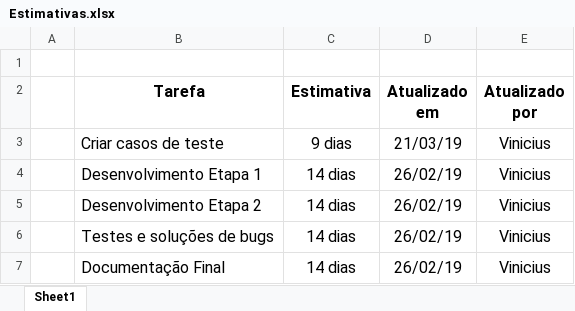
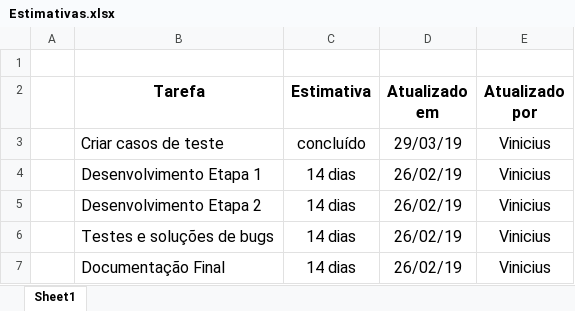
Before and after one commit to thiagodraken/temas, an Excel workbook: Alterações vini/Estimativas.xlsx, sheet Sheet1, drawn as a sheet; values as stored, in another font and other column widths than the file's, no borders; the diff names each change by its address in the sheet, - before the commit and + after, or states it on an @@ line.

Commit message:
Informações e estimativas do projeto

```diff
--- a/Alterações vini/Estimativas.xlsx (sheet Sheet1)
+++ b/Alterações vini/Estimativas.xlsx (sheet Sheet1)
-C3 (Estimativa): 9 dias
+C3 (Estimativa): concluído
-D3 (Atualizado em): 21/03/19
+D3 (Atualizado em): 29/03/19
```
Also changed, not shown: Alterações vini/casos de testes.xlsx, 1 other file.
